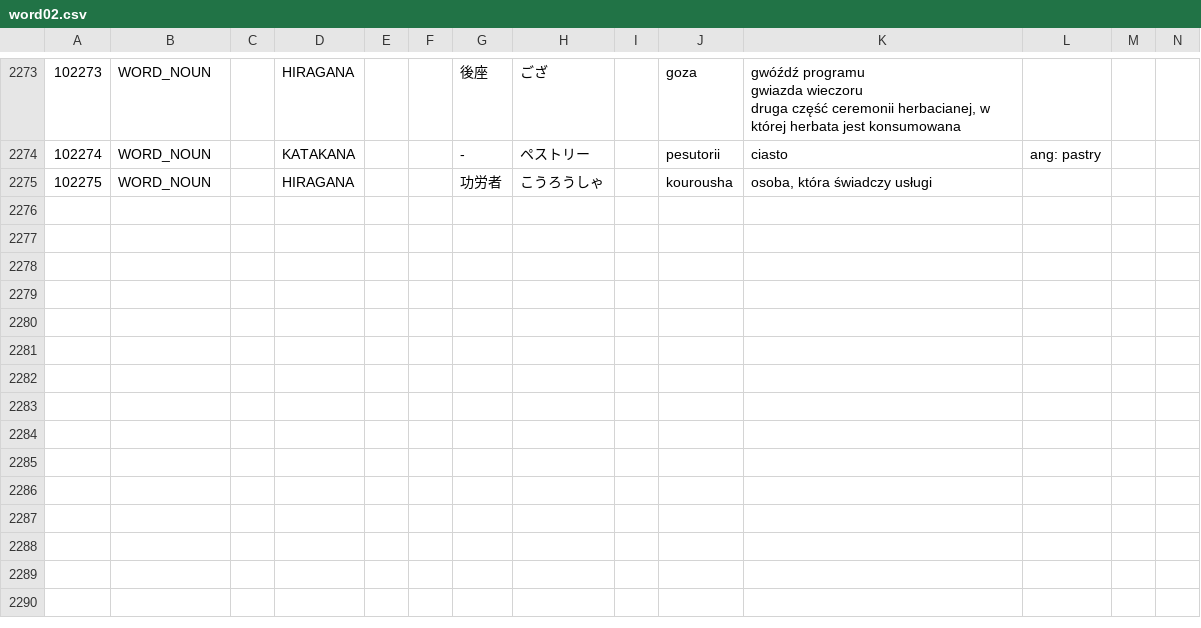
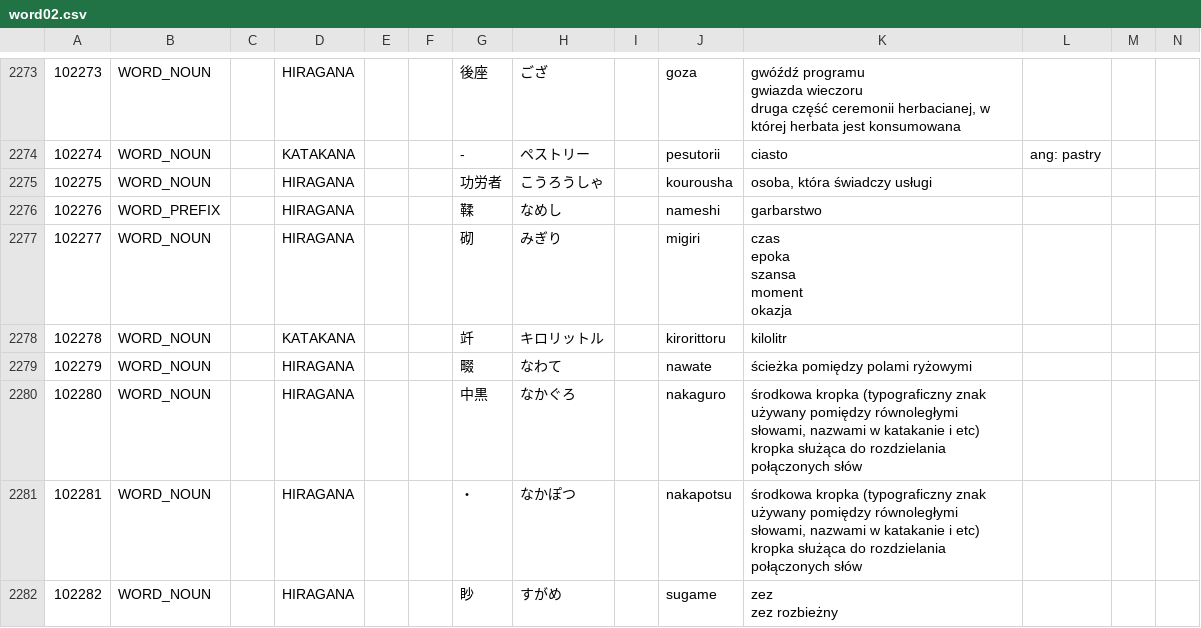
Before and after one commit to dedyk/JaponskiSlownik, a CSV file: input/word02.csv, drawn as a sheet; only a part is shown, gaps mark what is left out; ↵ is a line break in a cell; the diff names each change by its address in the sheet, - before the commit and + after, or states it on an @@ line.

Commit message:
update

```diff
--- a/input/word02.csv
+++ b/input/word02.csv
+row 2276: 102276 | WORD_PREFIX |  | HIRAGANA |  |  | 鞣 | なめし |  | nameshi | garbarstwo
+row 2277: 102277 | WORD_NOUN |  | HIRAGANA |  |  | 砌 | みぎり |  | migiri | czas ↵ epoka ↵ szansa ↵ moment ↵ okazja
+row 2278: 102278 | WORD_NOUN |  | KATAKANA |  |  | 竏 | キロリットル |  | kirorittoru | kilolitr
+row 2279: 102279 | WORD_NOUN |  | HIRAGANA |  |  | 畷 | なわて |  | nawate | ścieżka pomiędzy polami ryżowymi
+row 2280: 102280 | WORD_NOUN |  | HIRAGANA |  |  | 中黒 | なかぐろ |  | nakaguro | środkowa kropka (typograficzny znak używany pomiędzy równoległymi słowami, nazwami w katakanie i etc) ↵ kropka służąca do rozdzielania połączonych słów
+row 2281: 102281 | WORD_NOUN |  | HIRAGANA |  |  | ・ | なかぽつ |  | nakapotsu | środkowa kropka (typograficzny znak używany pomiędzy równoległymi słowami, nazwami w katakanie i etc) ↵ kropka służąca do rozdzielania połączonych słów
+row 2282: 102282 | WORD_NOUN |  | HIRAGANA |  |  | 眇 | すがめ |  | sugame | zez ↵ zez rozbieżny
```
